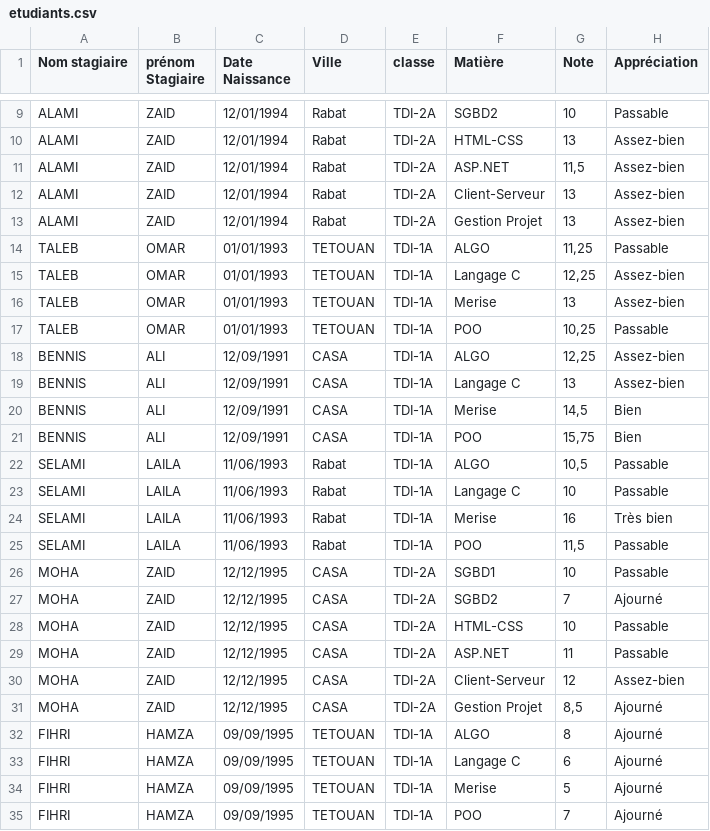
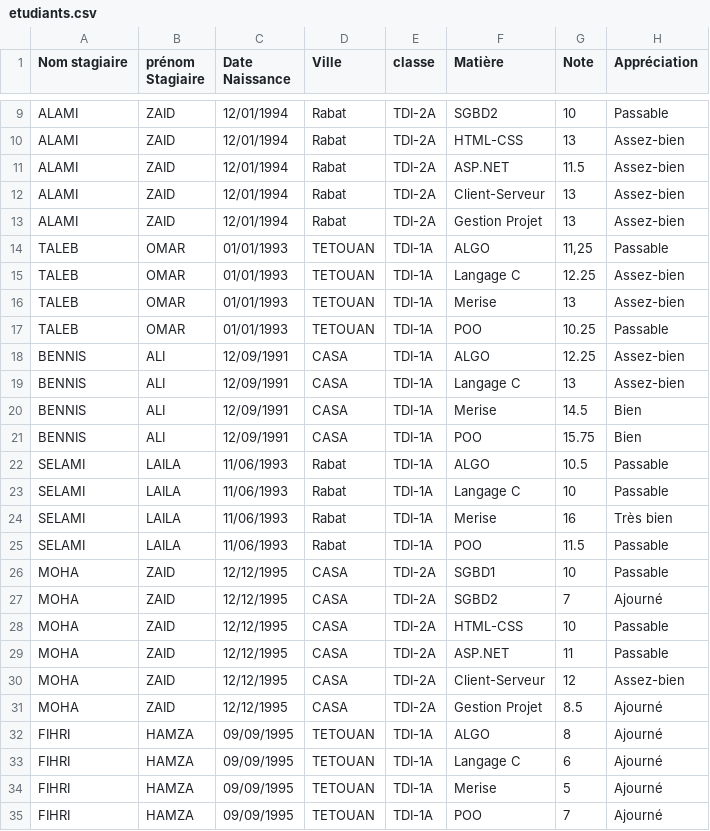
Before and after one commit to ousrah/DEV201, a CSV file: Bases de données/4 - importation/etudiants.csv, drawn as a sheet; only a part is shown, gaps mark what is left out.

Commit message:
correction importation

```diff
--- a/Bases de données/4 - importation/etudiants.csv
+++ b/Bases de données/4 - importation/etudiants.csv
@@ -10,3 +10,3 @@ ALAMI;ZAID;12/01/1994;Rabat;TDI-2A;SGBD2;10;Passable
 ALAMI;ZAID;12/01/1994;Rabat;TDI-2A;HTML-CSS;13;Assez-bien
-ALAMI;ZAID;12/01/1994;Rabat;TDI-2A;ASP.NET;11,5;Assez-bien
+ALAMI;ZAID;12/01/1994;Rabat;TDI-2A;ASP.NET;11.5;Assez-bien
 ALAMI;ZAID;12/01/1994;Rabat;TDI-2A;Client-Serveur;13;Assez-bien
@@ -14,13 +14,13 @@ ALAMI;ZAID;12/01/1994;Rabat;TDI-2A;Gestion Projet;13;Assez-bien
 TALEB;OMAR;01/01/1993;TETOUAN;TDI-1A;ALGO;11,25;Passable
-TALEB;OMAR;01/01/1993;TETOUAN;TDI-1A;Langage C;12,25;Assez-bien
+TALEB;OMAR;01/01/1993;TETOUAN;TDI-1A;Langage C;12.25;Assez-bien
 TALEB;OMAR;01/01/1993;TETOUAN;TDI-1A;Merise;13;Assez-bien
-TALEB;OMAR;01/01/1993;TETOUAN;TDI-1A;POO;10,25;Passable
-BENNIS;ALI;12/09/1991;CASA;TDI-1A;ALGO;12,25;Assez-bien
+TALEB;OMAR;01/01/1993;TETOUAN;TDI-1A;POO;10.25;Passable
+BENNIS;ALI;12/09/1991;CASA;TDI-1A;ALGO;12.25;Assez-bien
 BENNIS;ALI;12/09/1991;CASA;TDI-1A;Langage C;13;Assez-bien
-BENNIS;ALI;12/09/1991;CASA;TDI-1A;Merise;14,5;Bien
-BENNIS;ALI;12/09/1991;CASA;TDI-1A;POO;15,75;Bien
-SELAMI;LAILA;11/06/1993;Rabat;TDI-1A;ALGO;10,5;Passable
+BENNIS;ALI;12/09/1991;CASA;TDI-1A;Merise;14.5;Bien
+BENNIS;ALI;12/09/1991;CASA;TDI-1A;POO;15.75;Bien
+SELAMI;LAILA;11/06/1993;Rabat;TDI-1A;ALGO;10.5;Passable
 SELAMI;LAILA;11/06/1993;Rabat;TDI-1A;Langage C;10;Passable
 SELAMI;LAILA;11/06/1993;Rabat;TDI-1A;Merise;16;Très bien
-SELAMI;LAILA;11/06/1993;Rabat;TDI-1A;POO;11,5;Passable
+SELAMI;LAILA;11/06/1993;Rabat;TDI-1A;POO;11.5;Passable
 MOHA;ZAID;12/12/1995;CASA;TDI-2A;SGBD1;10;Passable
@@ -30,3 +30,3 @@ MOHA;ZAID;12/12/1995;CASA;TDI-2A;ASP.NET;11;Passable
 MOHA;ZAID;12/12/1995;CASA;TDI-2A;Client-Serveur;12;Assez-bien
-MOHA;ZAID;12/12/1995;CASA;TDI-2A;Gestion Projet;8,5;Ajourné
+MOHA;ZAID;12/12/1995;CASA;TDI-2A;Gestion Projet;8.5;Ajourné
 FIHRI;HAMZA;09/09/1995;TETOUAN;TDI-1A;ALGO;8;Ajourné
```
Also changed, not shown: 3 other files.
